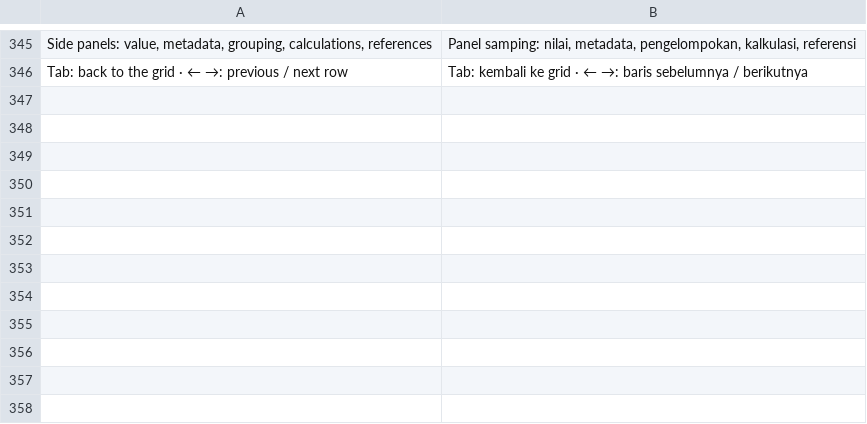
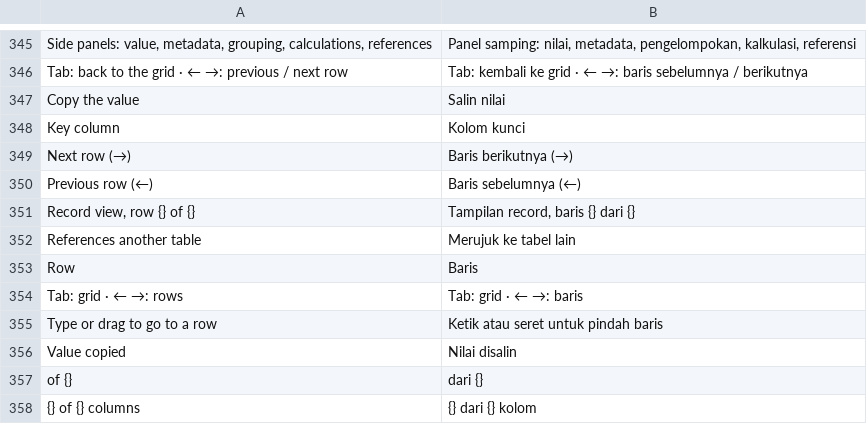
Before and after one commit to ilhamnadhif/dbiji, a TSV file: crates/dbiji-grid/locales/id.tsv, drawn as a sheet; only a part is shown, gaps mark what is left out.

```diff
--- a/crates/dbiji-grid/locales/id.tsv
+++ b/crates/dbiji-grid/locales/id.tsv
@@ -346 +346,13 @@ Side panels: value, metadata, grouping, calculations, references	Panel samping:
 Tab: back to the grid · ← →: previous / next row	Tab: kembali ke grid · ← →: baris sebelumnya / berikutnya
+Copy the value	Salin nilai
+Key column	Kolom kunci
+Next row (→)	Baris berikutnya (→)
+Previous row (←)	Baris sebelumnya (←)
+Record view, row {} of {}	Tampilan record, baris {} dari {}
+References another table	Merujuk ke tabel lain
+Row	Baris
+Tab: grid · ← →: rows	Tab: grid · ← →: baris
+Type or drag to go to a row	Ketik atau seret untuk pindah baris
+Value copied	Nilai disalin
+of {}	dari {}
+{} of {} columns	{} dari {} kolom
```
Also changed, not shown: crates/dbiji-core/locales/id.tsv, 3 other files.
